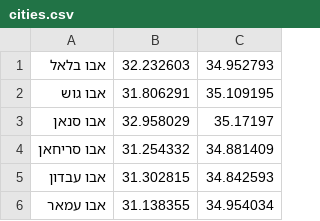
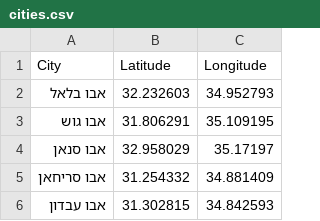
Before and after one commit to yuvadm/geolocations-il, a CSV file: cities.csv, drawn as a sheet; only a part is shown; the shorter side is filled out with more unchanged rows; the diff names each change by its address in the sheet, - before the commit and + after, or states it on an @@ line.

Commit message:
Add .csv header

```diff
--- a/cities.csv
+++ b/cities.csv
+row 1: City | Latitude | Longitude
```
